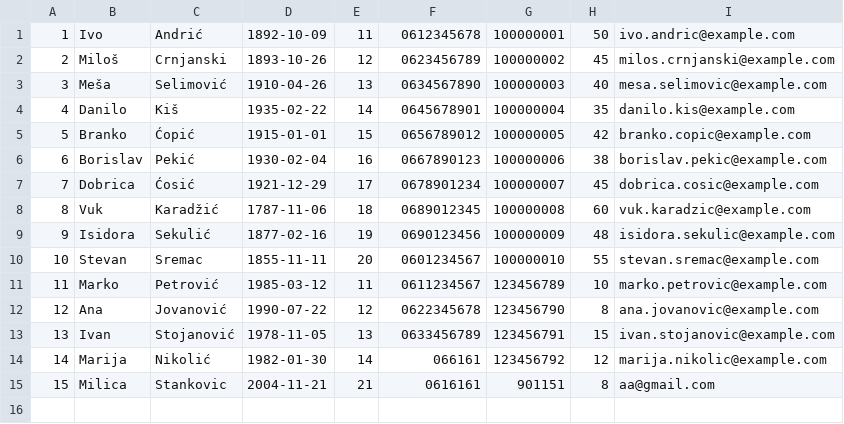
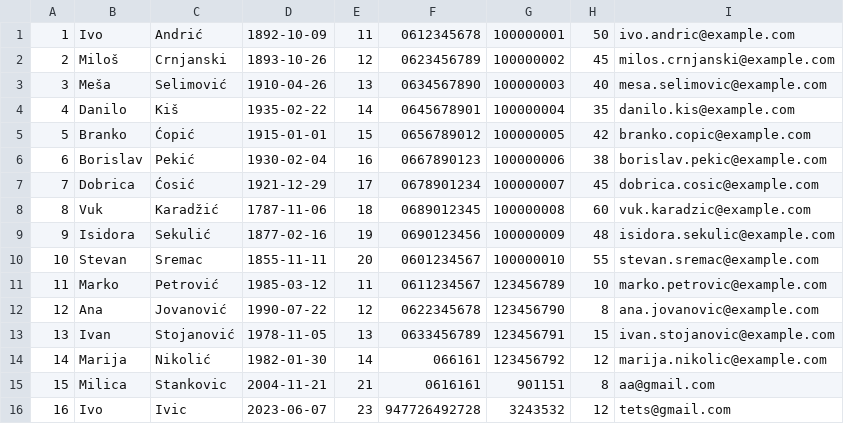
Before and after one commit to Napsay/Sajam-Knjiga, a CSV file: SajamKnjiga/Data/autori.csv, drawn as a sheet; the diff names each change by its address in the sheet, - before the commit and + after, or states it on an @@ line.

Commit message:
added fuctions for adding autor

```diff
--- a/SajamKnjiga/Data/autori.csv
+++ b/SajamKnjiga/Data/autori.csv
+row 16: 16 | Ivo | Ivic | 2023-06-07 | 23 | 947726492728 | 3243532 | 12 | tets@gmail.com
```
Also changed, not shown: SajamKnjiga/Data/addresses.csv, 4 other files.
